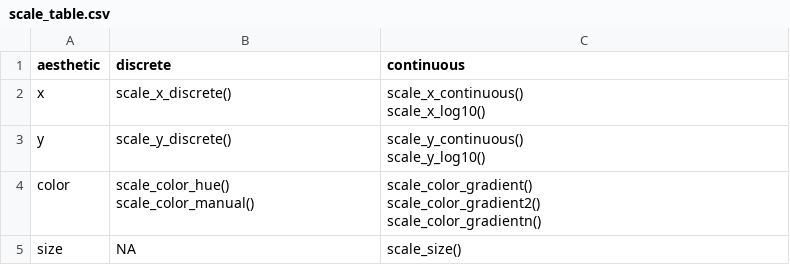
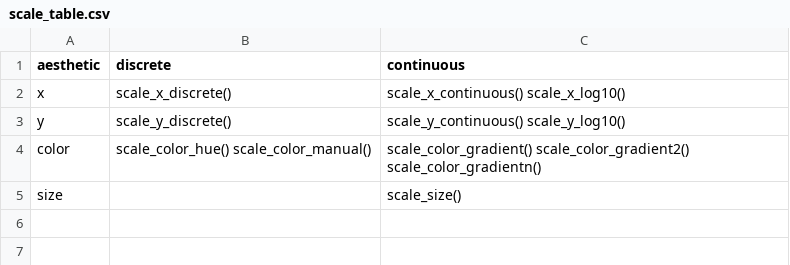
Before and after one commit to dcl-docs/data-vis, a CSV file: scale_table.csv, drawn as a sheet.

```diff
--- a/scale_table.csv
+++ b/scale_table.csv
@@ -1,10 +1,5 @@
 aesthetic,discrete,continuous
-x,scale_x_discrete(),"scale_x_continuous()
-scale_x_log10()"
-y,scale_y_discrete(),"scale_y_continuous()
-scale_y_log10()"
-color,"scale_color_hue()
-scale_color_manual()","scale_color_gradient()
-scale_color_gradient2()
-scale_color_gradientn()"
-size,NA,scale_size()
+x,scale_x_discrete(),"scale_x_continuous() scale_x_log10()"
+y,scale_y_discrete(),"scale_y_continuous() scale_y_log10()"
+color,"scale_color_hue() scale_color_manual()","scale_color_gradient() scale_color_gradient2() scale_color_gradientn()"
+size," ",scale_size()
```
Also changed, not shown: 1 other file.
